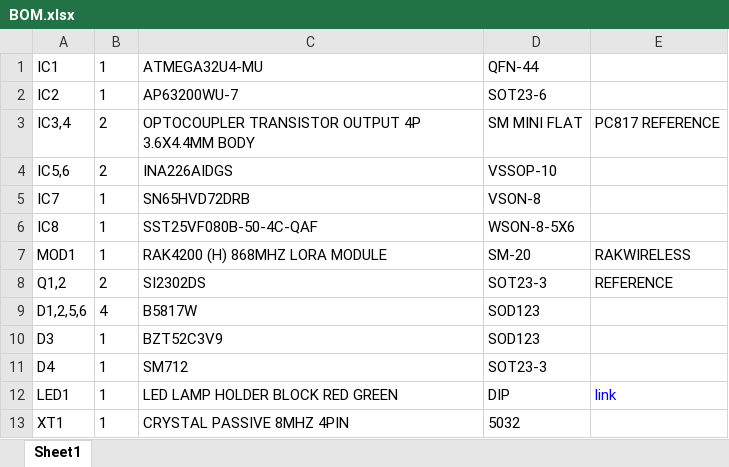
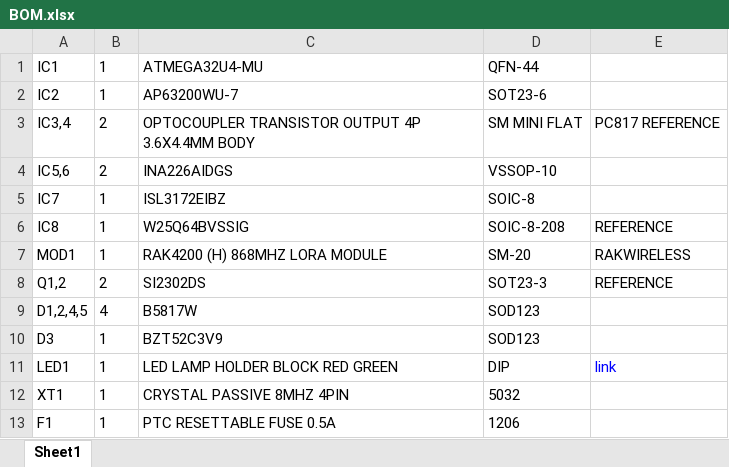
Before and after one commit to leanofis-iot/lora, an Excel workbook: rtu/eagle/BOM.xlsx, sheet Sheet1, drawn as a sheet; only a part is shown; the shorter side is filled out with more unchanged rows; values as stored, in another font and other column widths than the file's, no borders; the diff names each change by its address in the sheet, - before the commit and + after, or states it on an @@ line.

```diff
--- a/rtu/eagle/BOM.xlsx (sheet Sheet1)
+++ b/rtu/eagle/BOM.xlsx (sheet Sheet1)
-C5: SN65HVD72DRB
+C5: ISL3172EIBZ
-D5: VSON-8
+D5: SOIC-8
-C6: SST25VF080B-50-4C-QAF
+C6: W25Q64BVSSIG
-D6: WSON-8-5X6
+D6: SOIC-8-208
-E6: (empty)
+E6: REFERENCE
-A9: D1,2,5,6
+A9: D1,2,4,5
-row 11: D4 | 1 | SM712 | SOT23-3
```
Also changed, not shown: 21 other files.
